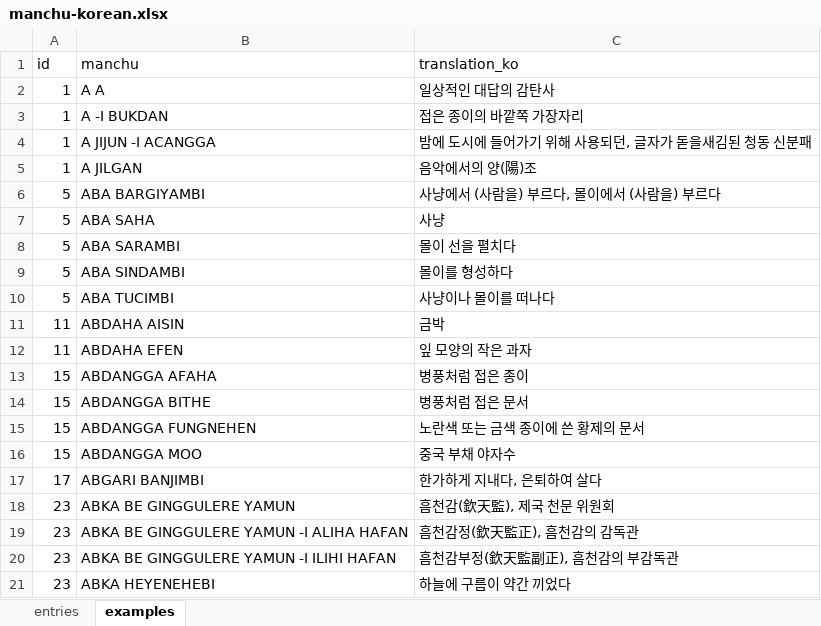
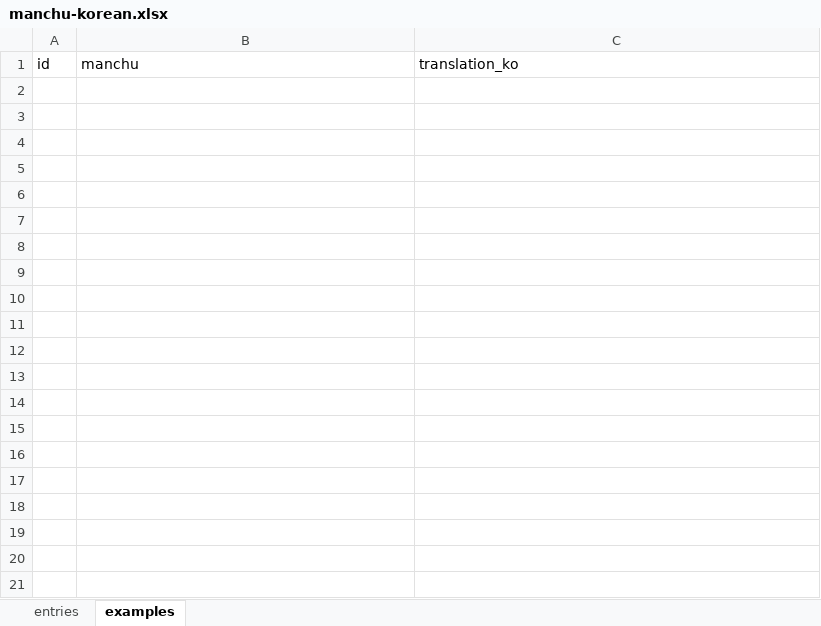
Before and after one commit to vv137/manchu-korean-dict, an Excel workbook: manchu-korean.xlsx, sheet examples, drawn as a sheet; only a part is shown; values as stored, in another font and other column widths than the file's, no borders; the diff covers the shown part only; the diff names each change by its address in the sheet, - before the commit and + after, or states it on an @@ line.

```diff
--- a/manchu-korean.xlsx (sheet examples)
+++ b/manchu-korean.xlsx (sheet examples)
-row 2: 1 | A A | 일상적인 대답의 감탄사
-row 3: 1 | A -I BUKDAN | 접은 종이의 바깥쪽 가장자리
-row 4: 1 | A JIJUN -I ACANGGA | 밤에 도시에 들어가기 위해 사용되던, 글자가 돋을새김된 청동 신분패
-row 5: 1 | A JILGAN | 음악에서의 양(陽)조
-row 6: 5 | ABA BARGIYAMBI | 사냥에서 (사람을) 부르다, 몰이에서 (사람을) 부르다
-row 7: 5 | ABA SAHA | 사냥
-row 8: 5 | ABA SARAMBI | 몰이 선을 펼치다
-row 9: 5 | ABA SINDAMBI | 몰이를 형성하다
-row 10: 5 | ABA TUCIMBI | 사냥이나 몰이를 떠나다
-row 11: 11 | ABDAHA AISIN | 금박
-row 12: 11 | ABDAHA EFEN | 잎 모양의 작은 과자
-row 13: 15 | ABDANGGA AFAHA | 병풍처럼 접은 종이
-row 14: 15 | ABDANGGA BITHE | 병풍처럼 접은 문서
-row 15: 15 | ABDANGGA FUNGNEHEN | 노란색 또는 금색 종이에 쓴 황제의 문서
-row 16: 15 | ABDANGGA MOO | 중국 부채 야자수
-row 17: 17 | ABGARI BANJIMBI | 한가하게 지내다, 은퇴하여 살다
-row 18: 23 | ABKA BE GINGGULERE YAMUN | 흠천감(欽天監), 제국 천문 위원회
-row 19: 23 | ABKA BE GINGGULERE YAMUN -I ALIHA HAFAN | 흠천감정(欽天監正), 흠천감의 감독관
-row 20: 23 | ABKA BE GINGGULERE YAMUN -I ILIHI HAFAN | 흠천감부정(欽天監副正), 흠천감의 부감독관
-row 21: 23 | ABKA HEYENEHEBI | 하늘에 구름이 약간 끼었다
```
Also changed, not shown: 123 removed rows elsewhere in this sheet, sheet entries, 1 other file.
